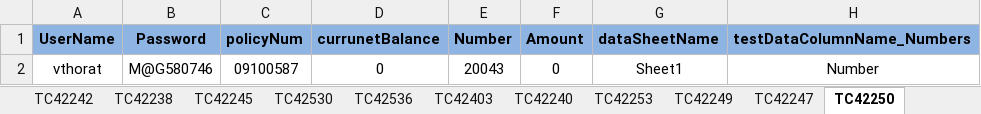
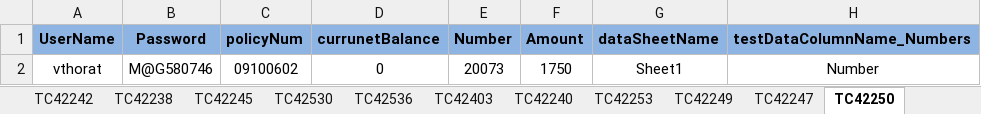
Before and after one commit to vthorat-mag/MagMutual_POM, an Excel workbook: src/main/resources/Form_Data.xlsx, sheet TC42250, drawn as a sheet; only a part is shown; values as stored, in another font and other column widths than the file's, no borders; the diff names each change by its address in the sheet, - before the commit and + after, or states it on an @@ line.

```diff
--- a/src/main/resources/Form_Data.xlsx (sheet TC42250)
+++ b/src/main/resources/Form_Data.xlsx (sheet TC42250)
-C2 (policyNum): 09100587
+C2 (policyNum): 09100602
-E2 (Number): 20043
+E2 (Number): 20073
-F2 (Amount): 0
+F2 (Amount): 1750
```
Also changed, not shown: sheet TC42246, sheet TC42405, sheet TC42243, sheet TC42252, sheet TC42247, sheet TC42400, 9 more sheets, 8 other files.
